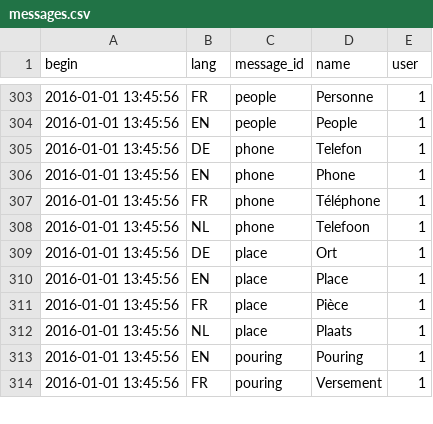
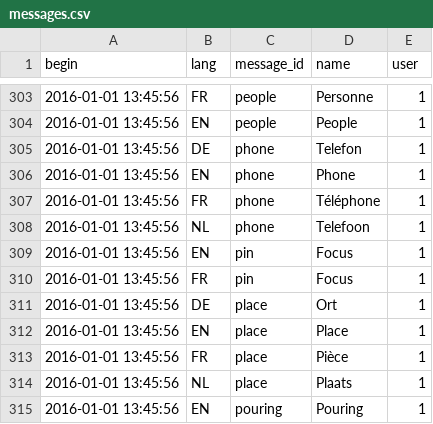
Before and after one commit to AKUINO/ELSA, a CSV file: ELSA/csv/messages.csv, drawn as a sheet; only a part is shown, gaps mark what is left out; the shorter side is filled out with more unchanged rows; the diff names each change by its address in the sheet, - before the commit and + after, or states it on an @@ line.

```diff
--- a/ELSA/csv/messages.csv
+++ b/ELSA/csv/messages.csv
+row 309: 2016-01-01 13:45:56 | EN | pin | Focus | 1
+row 310: 2016-01-01 13:45:56 | FR | pin | Focus | 1
```
Also changed, not shown: ELSA/csv/halflings.csv, ELSA/csv/mess.csv, 56 other files.
